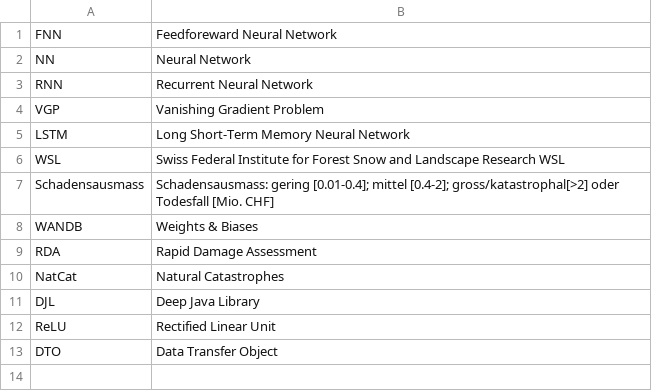
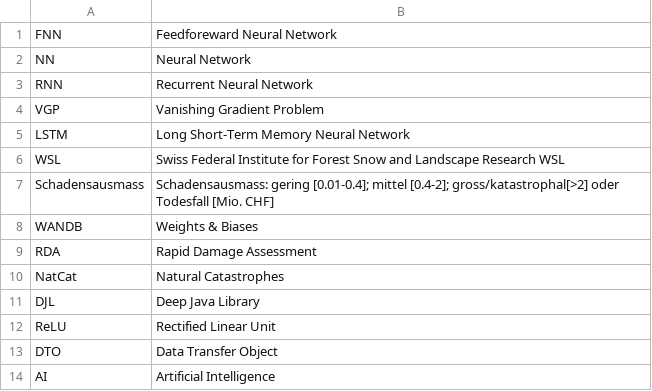
Before and after one commit to stormmind-ch/report, a CSV file: abbreviations.csv, drawn as a sheet; the diff names each change by its address in the sheet, - before the commit and + after, or states it on an @@ line.

```diff
--- a/abbreviations.csv
+++ b/abbreviations.csv
+row 14: AI | Artificial Intelligence
```
Also changed, not shown: 13 other files.
